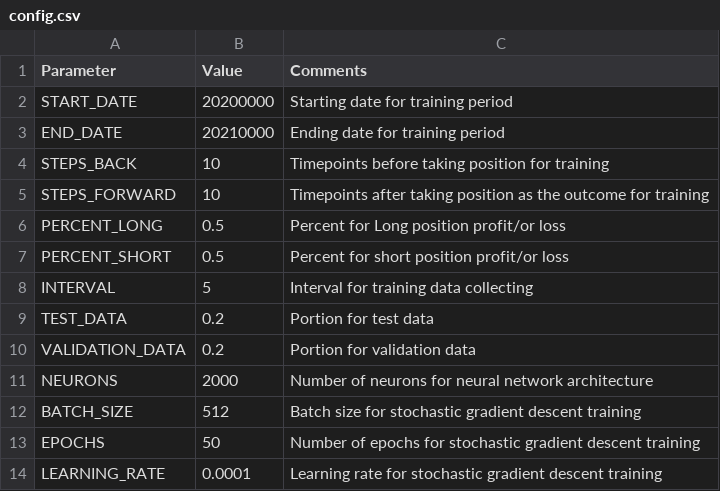
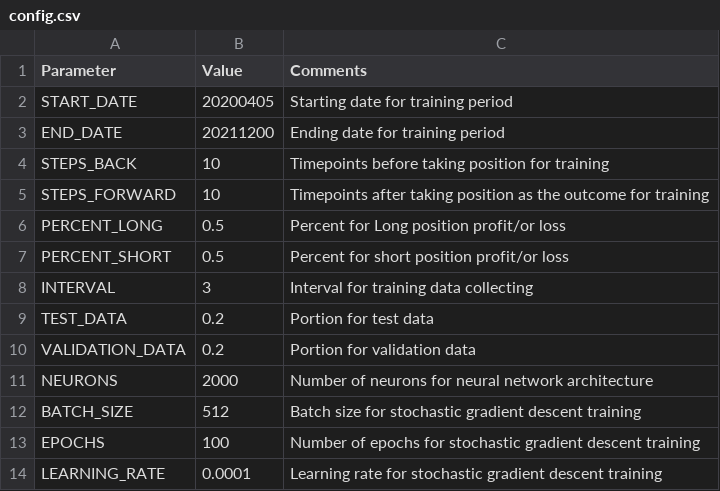
Before and after one commit to AlinaLevitin/StockProject, a CSV file: config.csv, drawn as a sheet.

```diff
--- a/config.csv
+++ b/config.csv
@@ -1,4 +1,4 @@
 Parameter,Value,Comments
-START_DATE,20200000,Starting date for training period
-END_DATE,20210000,Ending date for training period
+START_DATE,20200405,Starting date for training period
+END_DATE,20211200,Ending date for training period
 STEPS_BACK,10,Timepoints before taking position for training
@@ -7,3 +7,3 @@ PERCENT_LONG,0.5,Percent for Long position profit/or loss
 PERCENT_SHORT,0.5,Percent for short position profit/or loss
-INTERVAL,5,Interval for training data collecting
+INTERVAL,3,Interval for training data collecting
 TEST_DATA,0.2,Portion for test data
@@ -12,3 +12,3 @@ NEURONS,2000,Number of neurons for neural network architecture
 BATCH_SIZE,512,Batch size for stochastic gradient descent training
-EPOCHS,50,Number of epochs for stochastic gradient descent training
+EPOCHS,100,Number of epochs for stochastic gradient descent training
 LEARNING_RATE,0.0001,Learning rate for stochastic gradient descent training
```
Also changed, not shown: 6 other files.
